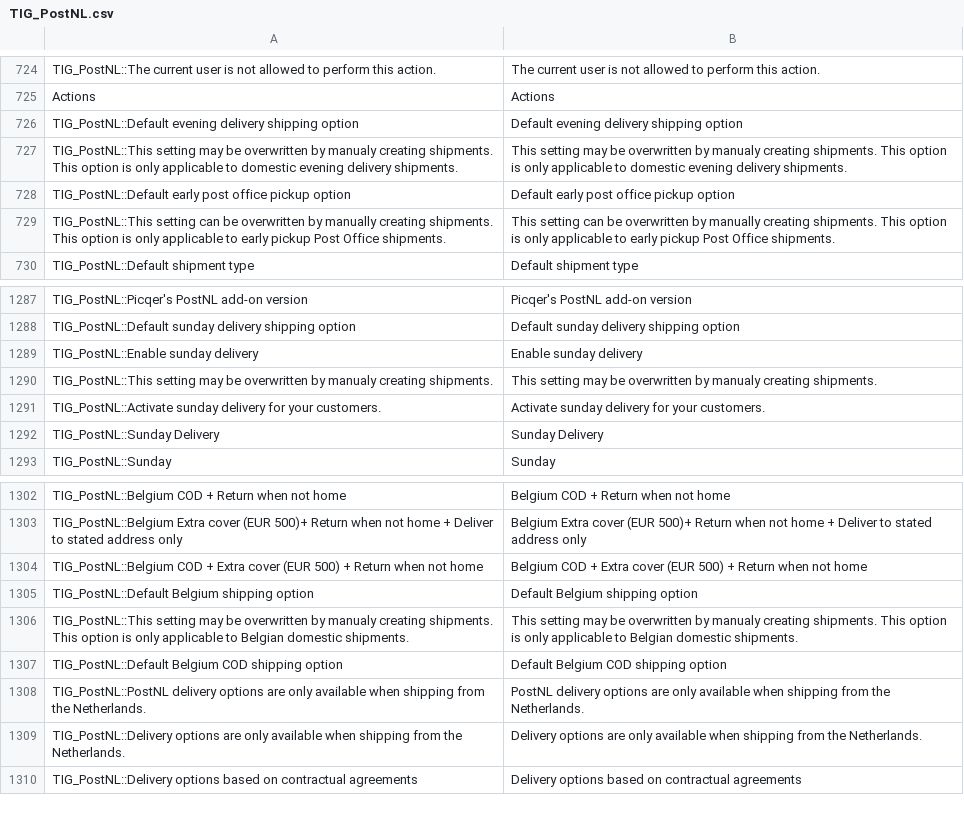
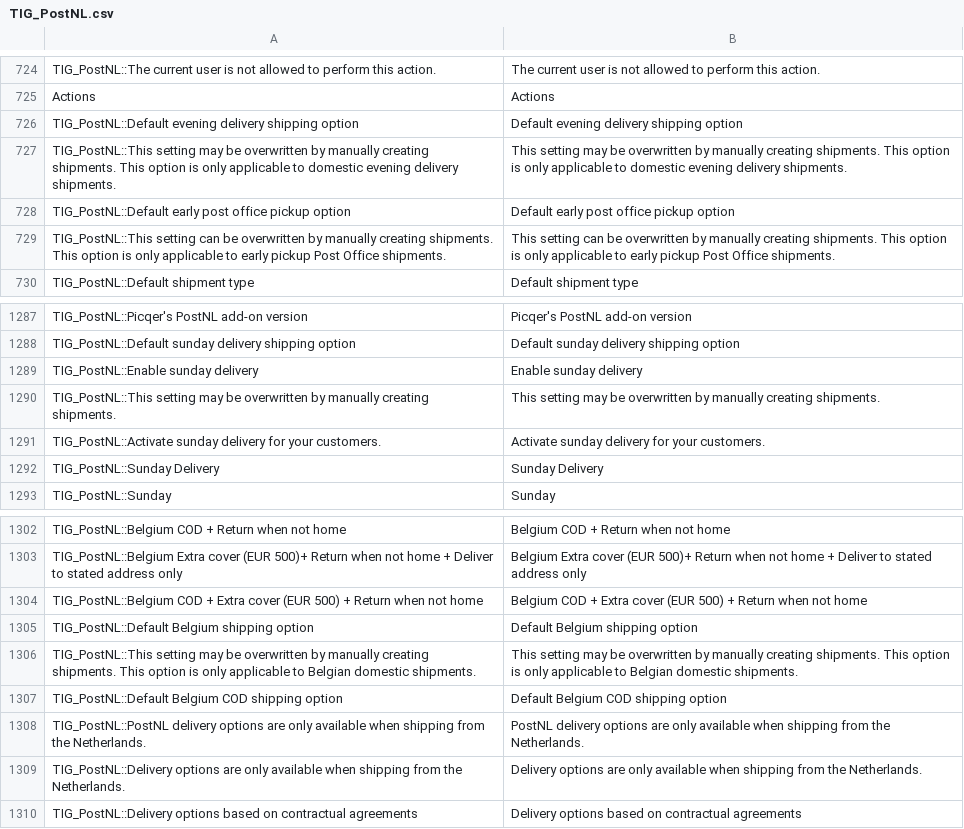
Before and after one commit to OpenMageModuleFostering/tig_postnl, a CSV file: app/locale/en_US/TIG_PostNL.csv, drawn as a sheet; only a part is shown, gaps mark what is left out; the diff covers the shown part only.

```diff
--- a/app/locale/en_US/TIG_PostNL.csv
+++ b/app/locale/en_US/TIG_PostNL.csv
@@ -726,3 +726,3 @@ Actions,Actions
 TIG_PostNL::Default evening delivery shipping option,Default evening delivery shipping option
-TIG_PostNL::This setting may be overwritten by manualy creating shipments. This option is only applicable to domestic evening delivery shipments.,This setting may be overwritten by manualy creating shipments. This option is only applicable to domestic evening delivery shipments.
+TIG_PostNL::This setting may be overwritten by manually creating shipments. This option is only applicable to domestic evening delivery shipments.,This setting may be overwritten by manually creating shipments. This option is only applicable to domestic evening delivery shipments.
 TIG_PostNL::Default early post office pickup option,Default early post office pickup option
@@ -1289,3 +1289,3 @@ TIG_PostNL::Default sunday delivery shipping option,Default sunday delivery ship
 TIG_PostNL::Enable sunday delivery,Enable sunday delivery
-TIG_PostNL::This setting may be overwritten by manualy creating shipments.,This setting may be overwritten by manualy creating shipments.
+TIG_PostNL::This setting may be overwritten by manually creating shipments.,This setting may be overwritten by manually creating shipments.
 TIG_PostNL::Activate sunday delivery for your customers.,Activate sunday delivery for your customers.
@@ -1305,3 +1305,3 @@ TIG_PostNL::Belgium COD + Extra cover (EUR 500) + Return when not home,Belgium C
 TIG_PostNL::Default Belgium shipping option,Default Belgium shipping option
-TIG_PostNL::This setting may be overwritten by manualy creating shipments. This option is only applicable to Belgian domestic shipments.,This setting may be overwritten by manualy creating shipments. This option is only applicable to Belgian domestic shipments.
+TIG_PostNL::This setting may be overwritten by manually creating shipments. This option is only applicable to Belgian domestic shipments.,This setting may be overwritten by manually creating shipments. This option is only applicable to Belgian domestic shipments.
 TIG_PostNL::Default Belgium COD shipping option,Default Belgium COD shipping option
```
Also changed, not shown: 12 added rows and 8 edited cells elsewhere in this file, app/locale/nl_NL/TIG_PostNL.csv, 50 other files.
